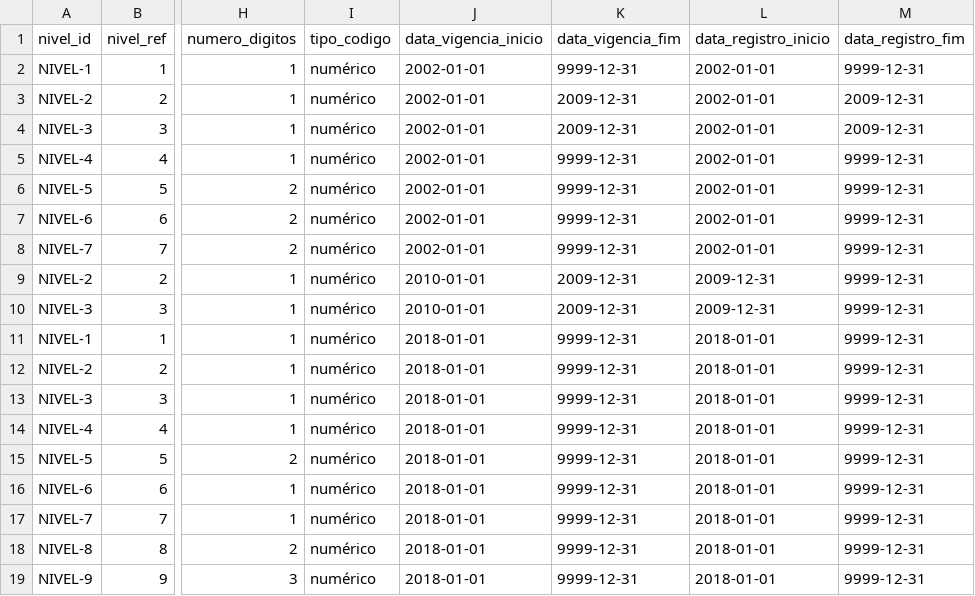
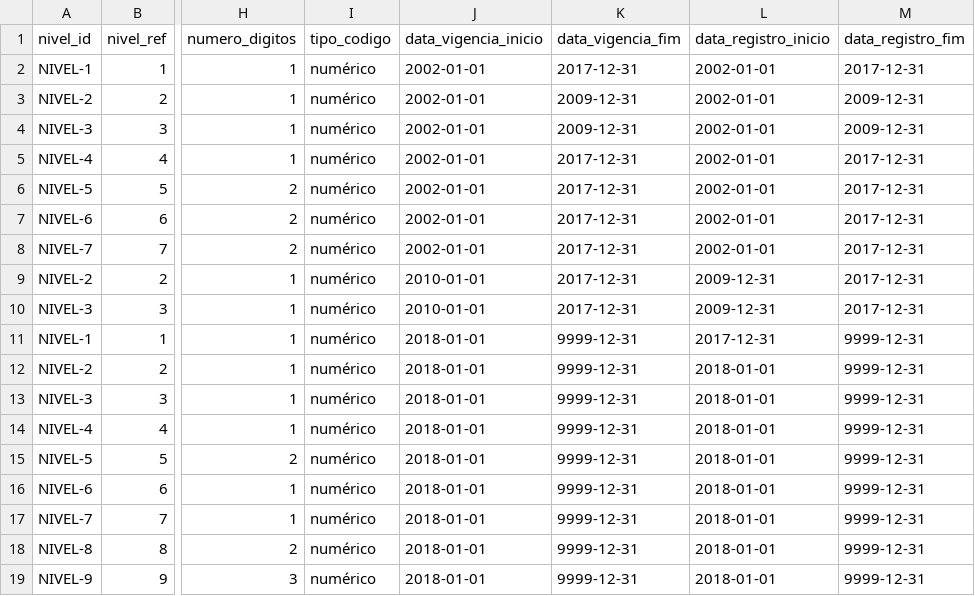
Before and after one commit to splor-mg/classificador-receita, a CSV file: docs/assets/seed_nivel_hierarquico.csv, drawn as a sheet; only a part is shown, gaps mark what is left out; the diff names each change by its address in the sheet, - before the commit and + after, or states it on an @@ line.

Commit message:
fix(niveis): ajusta registros de datas See https://github.com/splor-mg/classificador-receita/issues/52 See https://github.com/splor-mg/classificador-receita/issues/53 See https://github.com/splor-mg/classificador-receita/tree/banco

```diff
--- a/docs/assets/seed_nivel_hierarquico.csv
+++ b/docs/assets/seed_nivel_hierarquico.csv
-K2 (data_vigencia_fim): 9999-12-31
+K2 (data_vigencia_fim): 2017-12-31
-M2 (data_registro_fim): 9999-12-31
+M2 (data_registro_fim): 2017-12-31
-K5:K8 (data_vigencia_fim): 9999-12-31
+K5:K8 (data_vigencia_fim): 2017-12-31
-M5:M10 (data_registro_fim): 9999-12-31
+M5:M10 (data_registro_fim): 2017-12-31
-K9:K10 (data_vigencia_fim): 2009-12-31
+K9:K10 (data_vigencia_fim): 2017-12-31
-L11 (data_registro_inicio): 2018-01-01
+L11 (data_registro_inicio): 2017-12-31
```
